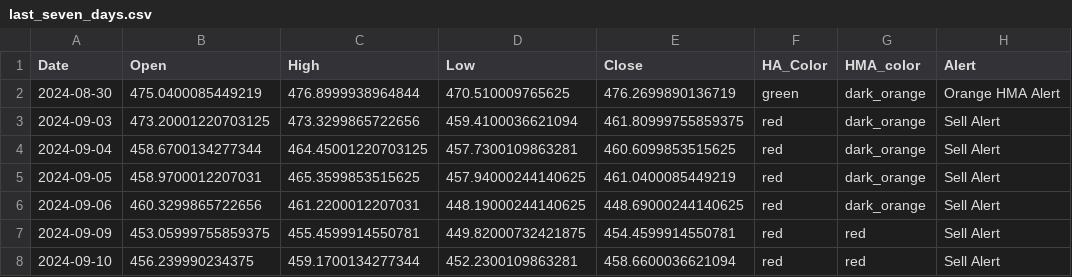
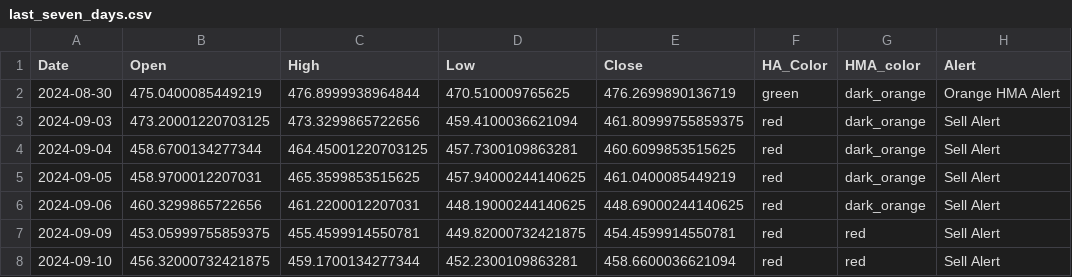
Before and after one commit to rbnyng/trend_alert_HA, a CSV file: last_seven_days.csv, drawn as a sheet; only a part is shown; the diff names each change by its address in the sheet, - before the commit and + after, or states it on an @@ line.

```diff
--- a/last_seven_days.csv
+++ b/last_seven_days.csv
-B8 (Open): 456.239990234375
+B8 (Open): 456.32000732421875
```
